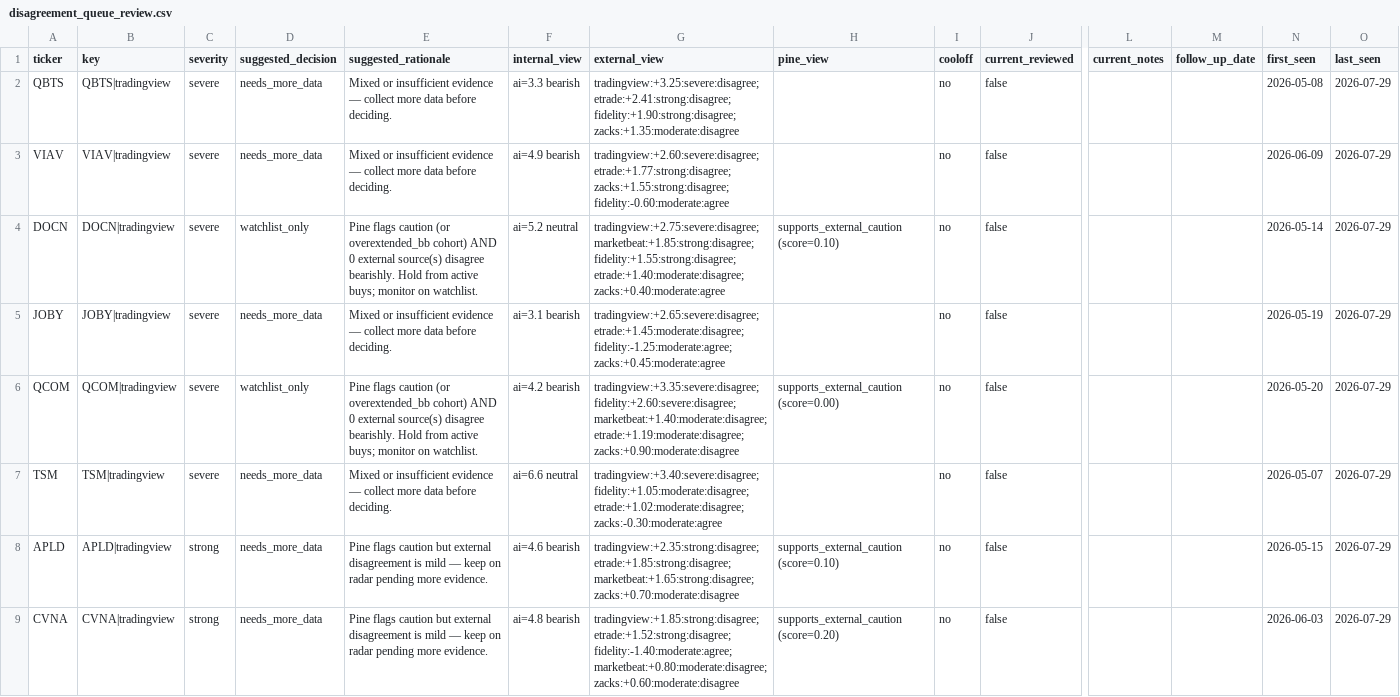
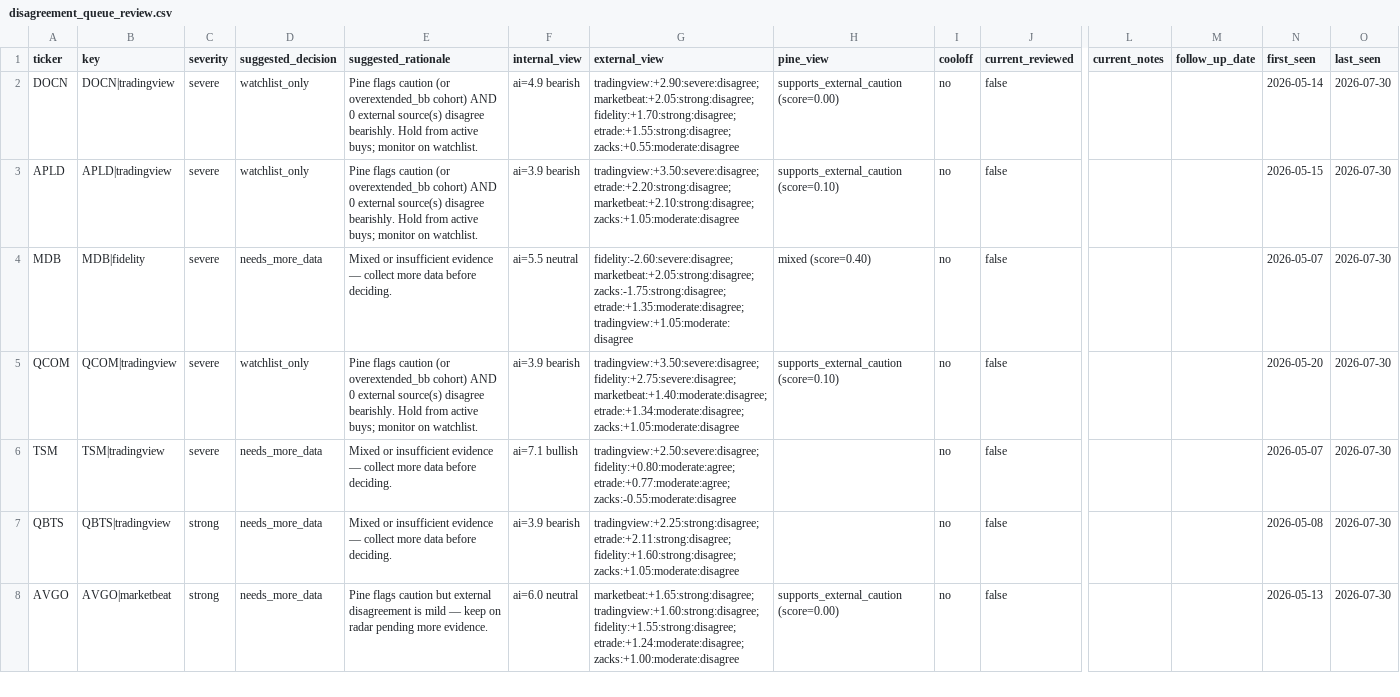
Before and after one commit to stdeplock-prog/ai-stock-rankings, a CSV file: data/reports/disagreement_queue_review.csv, drawn as a sheet; only a part is shown, gaps mark what is left out; removed rows and columns are numbered as before the commit, all else as after; rows hold the shown columns only; the diff covers the shown part only; the diff names each change by its address in the sheet, - before the commit and + after, or states it on an @@ line.

```diff
--- a/data/reports/disagreement_queue_review.csv
+++ b/data/reports/disagreement_queue_review.csv
-row 2: QBTS | QBTS|tradingview | severe | needs_more_data | Mixed or insufficient evidence — collect more data before deciding. | ai=3.3 bearish | tradingview:+3.25:severe:disagree; etrade:+2.41:strong:disagree; fidelity:+1.90:strong:disagree; zacks:+1.35:moderate:disagree |  | no | false |  |  | 2026-05-08 | 2026-07-29
-row 3: VIAV | VIAV|tradingview | severe | needs_more_data | Mixed or insufficient evidence — collect more data before deciding. | ai=4.9 bearish | tradingview:+2.60:severe:disagree; etrade:+1.77:strong:disagree; zacks:+1.55:strong:disagree; fidelity:-0.60:moderate:agree |  | no | false |  |  | 2026-06-09 | 2026-07-29
-F2 (internal_view): ai=5.2 neutral
+F2 (internal_view): ai=4.9 bearish
-G2 (external_view): tradingview:+2.75:severe:disagree; marketbeat:+1.85:strong:disagree; fidelity:+1.55:strong:disagree; etrade:+1.40:moderate:disagree; zacks:+0.40:moderate:agree
+G2 (external_view): tradingview:+2.90:severe:disagree; marketbeat:+2.05:strong:disagree; fidelity:+1.70:strong:disagree; etrade:+1.55:strong:disagree; zacks:+0.55:moderate:disagree
-H2 (pine_view): supports_external_caution (score=0.10)
+H2 (pine_view): supports_external_caution (score=0.00)
-O2 (last_seen): 2026-07-29
+O2 (last_seen): 2026-07-30
+row 3: APLD | APLD|tradingview | severe | watchlist_only | Pine flags caution (or overextended_bb cohort) AND 0 external source(s) disagree bearishly. Hold from active buys; monitor on watchlist. | ai=3.9 bearish | tradingview:+3.50:severe:disagree; etrade:+2.20:strong:disagree; marketbeat:+2.10:strong:disagree; zacks:+1.05:moderate:disagree | supports_external_caution (score=0.10) | no | false |  |  | 2026-05-15 | 2026-07-30
-A4 (ticker): JOBY
+A4 (ticker): MDB
-B4 (key): JOBY|tradingview
+B4 (key): MDB|fidelity
-F4 (internal_view): ai=3.1 bearish
+F4 (internal_view): ai=5.5 neutral
-G4 (external_view): tradingview:+2.65:severe:disagree; etrade:+1.45:moderate:disagree; fidelity:-1.25:moderate:agree; zacks:+0.45:moderate:agree
+G4 (external_view): fidelity:-2.60:severe:disagree; marketbeat:+2.05:strong:disagree; zacks:-1.75:strong:disagree; etrade:+1.35:moderate:disagree; tradingview:+1.05:moderate:disagree
-H4 (pine_view): (empty)
+H4 (pine_view): mixed (score=0.40)
-N4 (first_seen): 2026-05-19
+N4 (first_seen): 2026-05-07
-O4:O8 (last_seen): 2026-07-29
+O4:O8 (last_seen): 2026-07-30
-F5 (internal_view): ai=4.2 bearish
+F5 (internal_view): ai=3.9 bearish
-G5 (external_view): tradingview:+3.35:severe:disagree; fidelity:+2.60:severe:disagree; marketbeat:+1.40:moderate:disagree; etrade:+1.19:moderate:disagree; zacks:+0.90:moderate:disagree
+G5 (external_view): tradingview:+3.50:severe:disagree; fidelity:+2.75:severe:disagree; marketbeat:+1.40:moderate:disagree; etrade:+1.34:moderate:disagree; zacks:+1.05:moderate:disagree
-H5 (pine_view): supports_external_caution (score=0.00)
+H5 (pine_view): supports_external_caution (score=0.10)
-F6 (internal_view): ai=6.6 neutral
+F6 (internal_view): ai=7.1 bullish
-G6 (external_view): tradingview:+3.40:severe:disagree; fidelity:+1.05:moderate:disagree; etrade:+1.02:moderate:disagree; zacks:-0.30:moderate:agree
+G6 (external_view): tradingview:+2.50:severe:disagree; fidelity:+0.80:moderate:agree; etrade:+0.77:moderate:agree; zacks:-0.55:moderate:disagree
-A7 (ticker): APLD
+A7 (ticker): QBTS
-B7 (key): APLD|tradingview
+B7 (key): QBTS|tradingview
-E7 (suggested_rationale): Pine flags caution but external disagreement is mild — keep on radar pending more evidence.
+E7 (suggested_rationale): Mixed or insufficient evidence — collect more data before deciding.
-F7 (internal_view): ai=4.6 bearish
+F7 (internal_view): ai=3.9 bearish
-G7 (external_view): tradingview:+2.35:strong:disagree; etrade:+1.85:strong:disagree; marketbeat:+1.65:strong:disagree; zacks:+0.70:moderate:disagree
+G7 (external_view): tradingview:+2.25:strong:disagree; etrade:+2.11:strong:disagree; fidelity:+1.60:strong:disagree; zacks:+1.05:moderate:disagree
-H7 (pine_view): supports_external_caution (score=0.10)
+H7 (pine_view): (empty)
-N7 (first_seen): 2026-05-15
+N7 (first_seen): 2026-05-08
-A8 (ticker): CVNA
+A8 (ticker): AVGO
-B8 (key): CVNA|tradingview
+B8 (key): AVGO|marketbeat
-F8 (internal_view): ai=4.8 bearish
+F8 (internal_view): ai=6.0 neutral
-G8 (external_view): tradingview:+1.85:strong:disagree; etrade:+1.52:strong:disagree; fidelity:-1.40:moderate:agree; marketbeat:+0.80:moderate:disagree; zacks:+0.60:moderate:disagree
+G8 (external_view): marketbeat:+1.65:strong:disagree; tradingview:+1.60:strong:disagree; fidelity:+1.55:strong:disagree; etrade:+1.24:moderate:disagree; zacks:+1.00:moderate:disagree
-H8 (pine_view): supports_external_caution (score=0.20)
+H8 (pine_view): supports_external_caution (score=0.00)
-N8 (first_seen): 2026-06-03
+N8 (first_seen): 2026-05-13
```
Also changed, not shown: 4 added rows, 2 removed rows and 11 edited cells elsewhere in this file, data/processed/catalysts.csv, data/processed/scoring_outputs/rankings_daily_open.csv, 53 other files.
